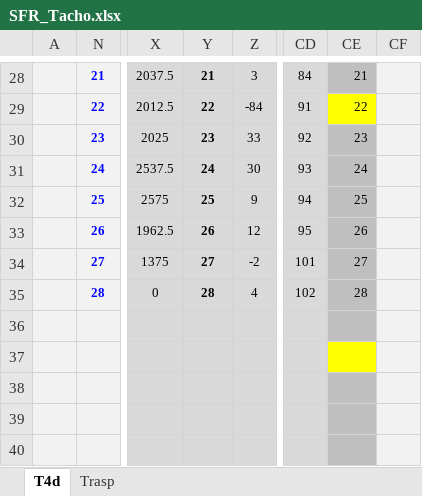
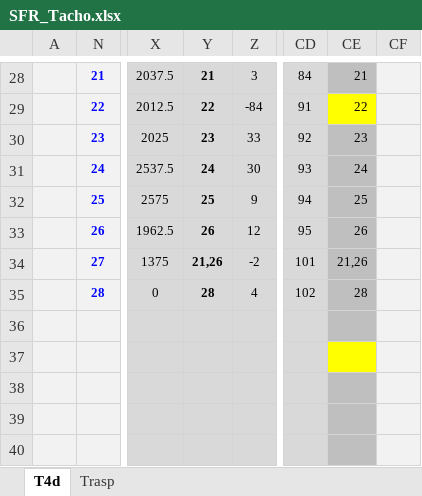
Before and after one commit to grossiRM/Beta-Me, an Excel workbook: mfsetuo/Tacho/SFR_Tacho.xlsx, sheet T4d, drawn as a sheet; only a part is shown, gaps mark what is left out; values as stored, in another font and other column widths than the file's, no borders; charts and pictures and conditional formats not drawn; the diff covers the shown part only; the diff names each change by its address in the sheet, - before the commit and + after, or states it on an @@ line.

```diff
--- a/mfsetuo/Tacho/SFR_Tacho.xlsx (sheet T4d)
+++ b/mfsetuo/Tacho/SFR_Tacho.xlsx (sheet T4d)
-Y34: 27
+Y34: 21,26
-CE34: 27
+CE34: 21,26
```
Also changed, not shown: 25 edited cells elsewhere in this sheet, charts or pictures, 3 other files.
